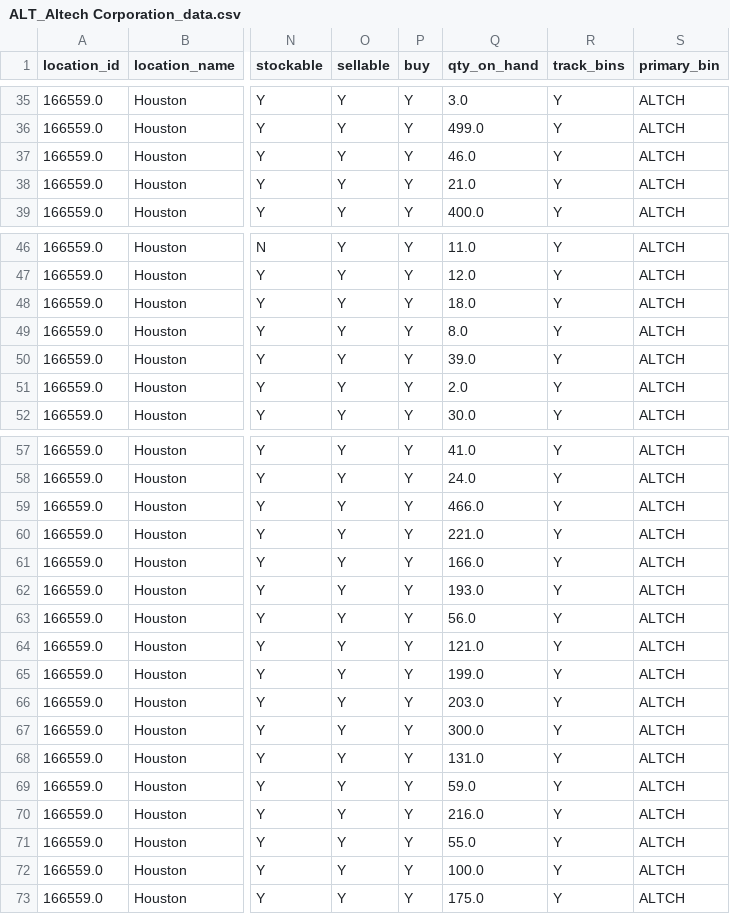
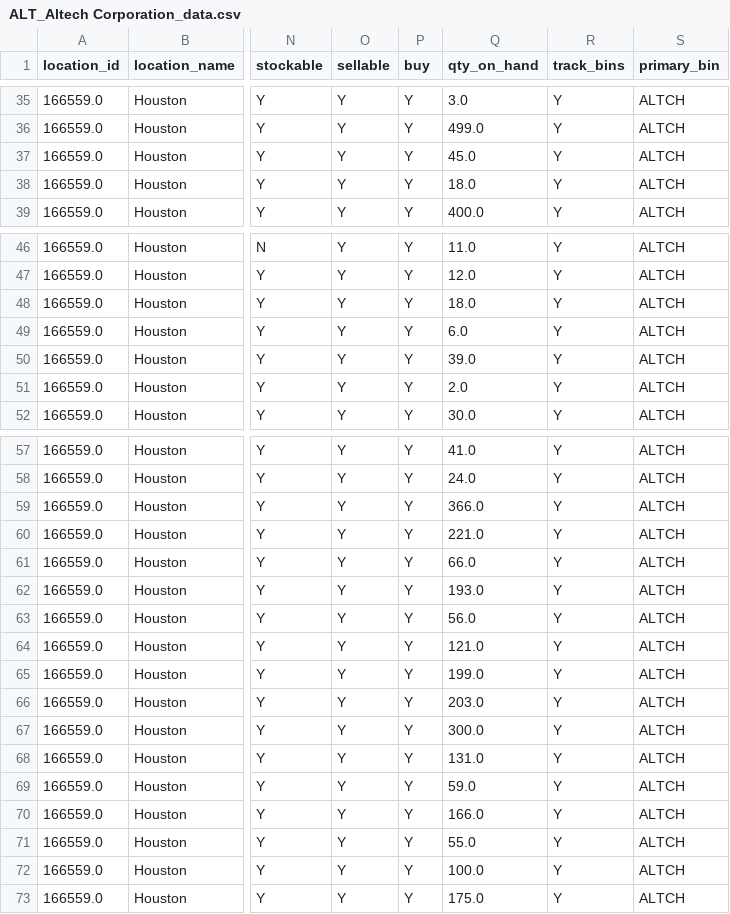
Before and after one commit to Mittuhl-bcs/Item_replenishment_report_automation, a CSV file: data_temp/ALT_Altech Corporation_data.csv, drawn as a sheet; only a part is shown, gaps mark what is left out; the diff names each change by its address in the sheet, - before the commit and + after, or states it on an @@ line.

```diff
--- a/data_temp/ALT_Altech Corporation_data.csv
+++ b/data_temp/ALT_Altech Corporation_data.csv
-Q37 (qty_on_hand): 46.0
+Q37 (qty_on_hand): 45.0
-Q38 (qty_on_hand): 21.0
+Q38 (qty_on_hand): 18.0
-Q49 (qty_on_hand): 8.0
+Q49 (qty_on_hand): 6.0
-Q59 (qty_on_hand): 466.0
+Q59 (qty_on_hand): 366.0
-Q61 (qty_on_hand): 166.0
+Q61 (qty_on_hand): 66.0
-Q70 (qty_on_hand): 216.0
+Q70 (qty_on_hand): 166.0
```
Also changed, not shown: data_temp/ALR_ALERTON NOVAR_data.csv, data_temp/ASI_ASI Controls_data.csv, 5 other files.
